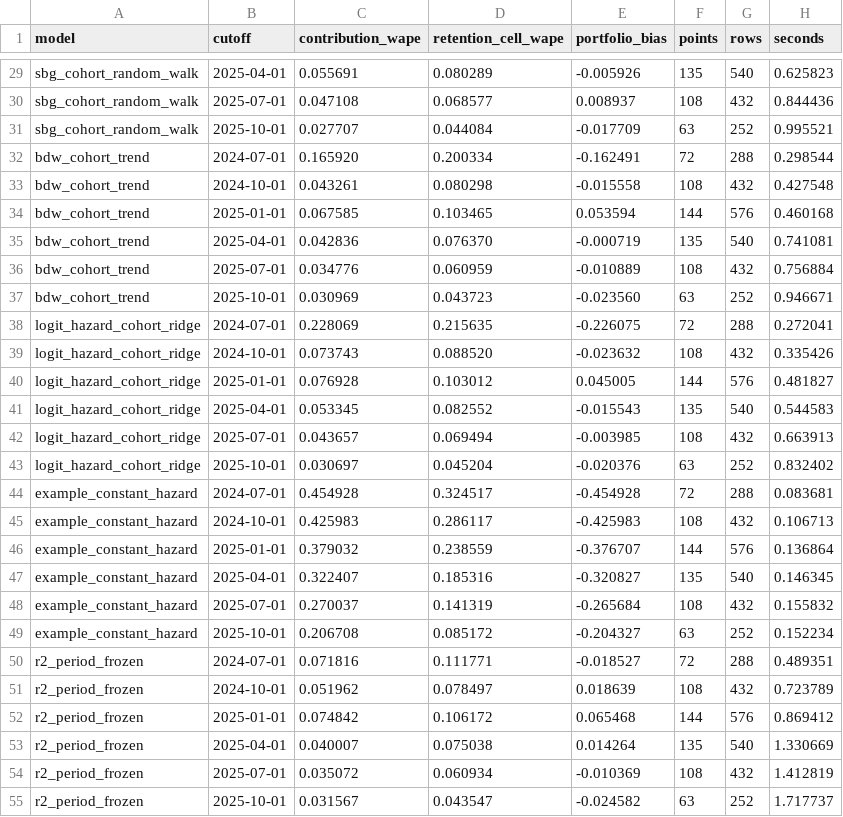
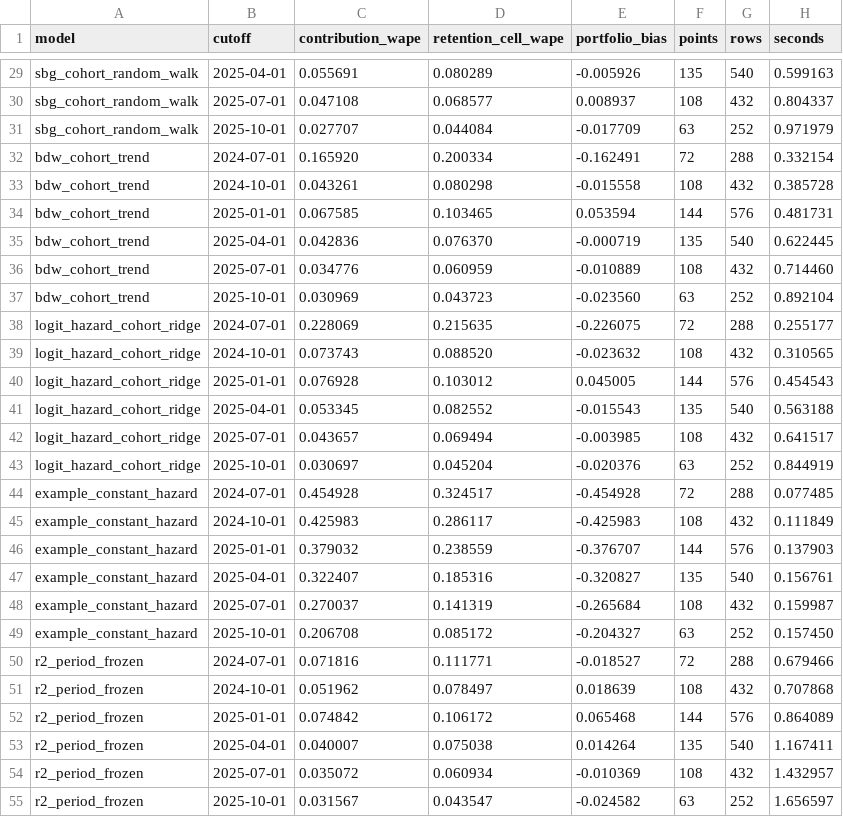
Before and after one commit to CobyUNC/Studio-North-Choose-Your-Own-Adventure, a CSV file: validation/results/backtest_by_origin.csv, drawn as a sheet; only a part is shown, gaps mark what is left out; the diff covers the shown part only; the diff names each change by its address in the sheet, - before the commit and + after, or states it on an @@ line.

```diff
--- a/validation/results/backtest_by_origin.csv
+++ b/validation/results/backtest_by_origin.csv
-H29 (seconds): 0.625823
+H29 (seconds): 0.599163
-H30 (seconds): 0.844436
+H30 (seconds): 0.804337
-H31 (seconds): 0.995521
+H31 (seconds): 0.971979
-H32 (seconds): 0.298544
+H32 (seconds): 0.332154
-H33 (seconds): 0.427548
+H33 (seconds): 0.385728
-H34 (seconds): 0.460168
+H34 (seconds): 0.481731
-H35 (seconds): 0.741081
+H35 (seconds): 0.622445
-H36 (seconds): 0.756884
+H36 (seconds): 0.714460
-H37 (seconds): 0.946671
+H37 (seconds): 0.892104
-H38 (seconds): 0.272041
+H38 (seconds): 0.255177
-H39 (seconds): 0.335426
+H39 (seconds): 0.310565
-H40 (seconds): 0.481827
+H40 (seconds): 0.454543
-H41 (seconds): 0.544583
+H41 (seconds): 0.563188
-H42 (seconds): 0.663913
+H42 (seconds): 0.641517
-H43 (seconds): 0.832402
+H43 (seconds): 0.844919
-H44 (seconds): 0.083681
+H44 (seconds): 0.077485
-H45 (seconds): 0.106713
+H45 (seconds): 0.111849
-H46 (seconds): 0.136864
+H46 (seconds): 0.137903
-H47 (seconds): 0.146345
+H47 (seconds): 0.156761
-H48 (seconds): 0.155832
+H48 (seconds): 0.159987
-H49 (seconds): 0.152234
+H49 (seconds): 0.157450
-H50 (seconds): 0.489351
+H50 (seconds): 0.679466
-H51 (seconds): 0.723789
+H51 (seconds): 0.707868
-H52 (seconds): 0.869412
+H52 (seconds): 0.864089
-H53 (seconds): 1.330669
+H53 (seconds): 1.167411
-H54 (seconds): 1.412819
+H54 (seconds): 1.432957
-H55 (seconds): 1.717737
+H55 (seconds): 1.656597
```
Also changed, not shown: 6 added rows and 81 edited cells elsewhere in this file, validation/results/backtest_summary.csv, 9 other files.
